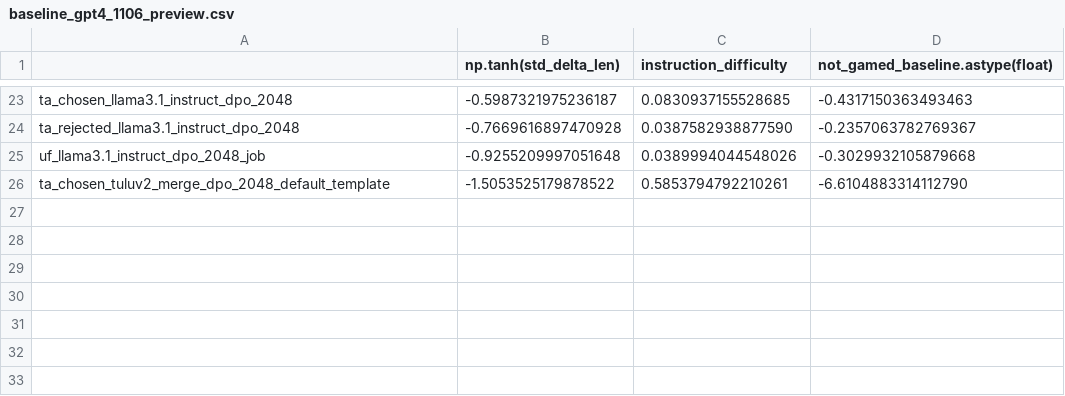
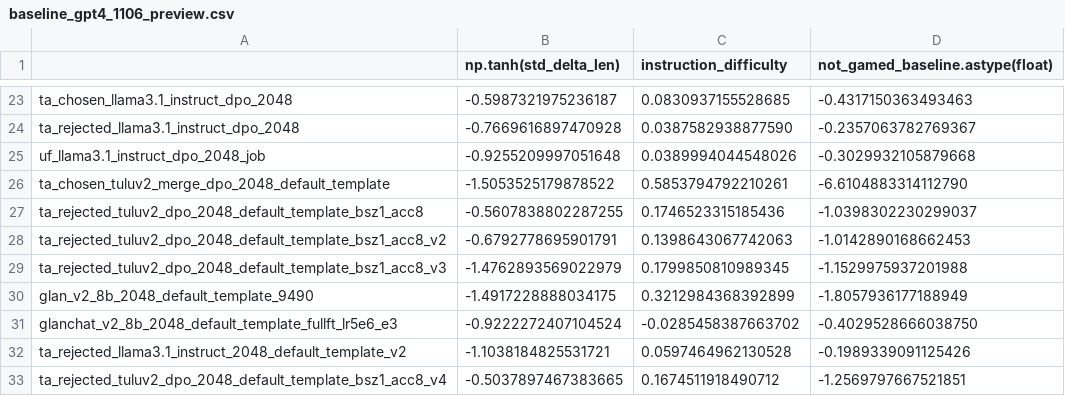
Before and after one commit to JackLingjie/alpaca_eval_azure, a CSV file: src/alpaca_eval/metrics/weights/alpaca_eval_gpt4_turbo_fn/length_controlled_v1/baseline_gpt4_1106_preview.csv, drawn as a sheet; only a part is shown, gaps mark what is left out.

Commit message:
add eval models

```diff
--- a/src/alpaca_eval/metrics/weights/alpaca_eval_gpt4_turbo_fn/length_controlled_v1/baseline_gpt4_1106_preview.csv
+++ b/src/alpaca_eval/metrics/weights/alpaca_eval_gpt4_turbo_fn/length_controlled_v1/baseline_gpt4_1106_preview.csv
@@ -26 +26,8 @@ uf_llama3.1_instruct_dpo_2048_job,-0.9255209997051648,0.0389994044548026,-0.3029
 ta_chosen_tuluv2_merge_dpo_2048_default_template,-1.5053525179878522,0.5853794792210261,-6.6104883314112790
+ta_rejected_tuluv2_dpo_2048_default_template_bsz1_acc8,-0.5607838802287255,0.1746523315185436,-1.0398302230299037
+ta_rejected_tuluv2_dpo_2048_default_template_bsz1_acc8_v2,-0.6792778695901791,0.1398643067742063,-1.0142890168662453
+ta_rejected_tuluv2_dpo_2048_default_template_bsz1_acc8_v3,-1.4762893569022979,0.1799850810989345,-1.1529975937201988
+glan_v2_8b_2048_default_template_9490,-1.4917228888034175,0.3212984368392899,-1.8057936177188949
+glanchat_v2_8b_2048_default_template_fullft_lr5e6_e3,-0.9222272407104524,-0.0285458387663702,-0.4029528666038750
+ta_rejected_llama3.1_instruct_2048_default_template_v2,-1.1038184825531721,0.0597464962130528,-0.1989339091125426
+ta_rejected_tuluv2_dpo_2048_default_template_bsz1_acc8_v4,-0.5037897467383665,0.1674511918490712,-1.2569797667521851
```
Also changed, not shown: data/alpaca_eval_gpt4_turbo_fn/leaderboard.csv, 31 other files.
